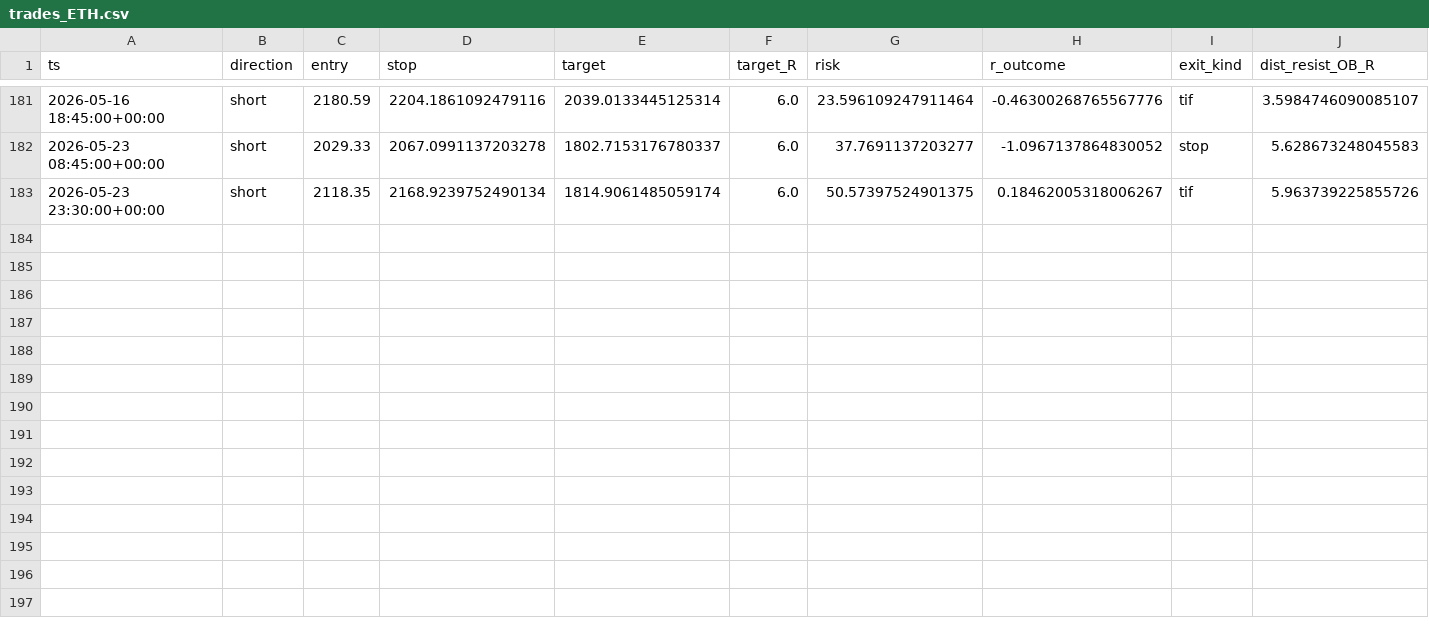
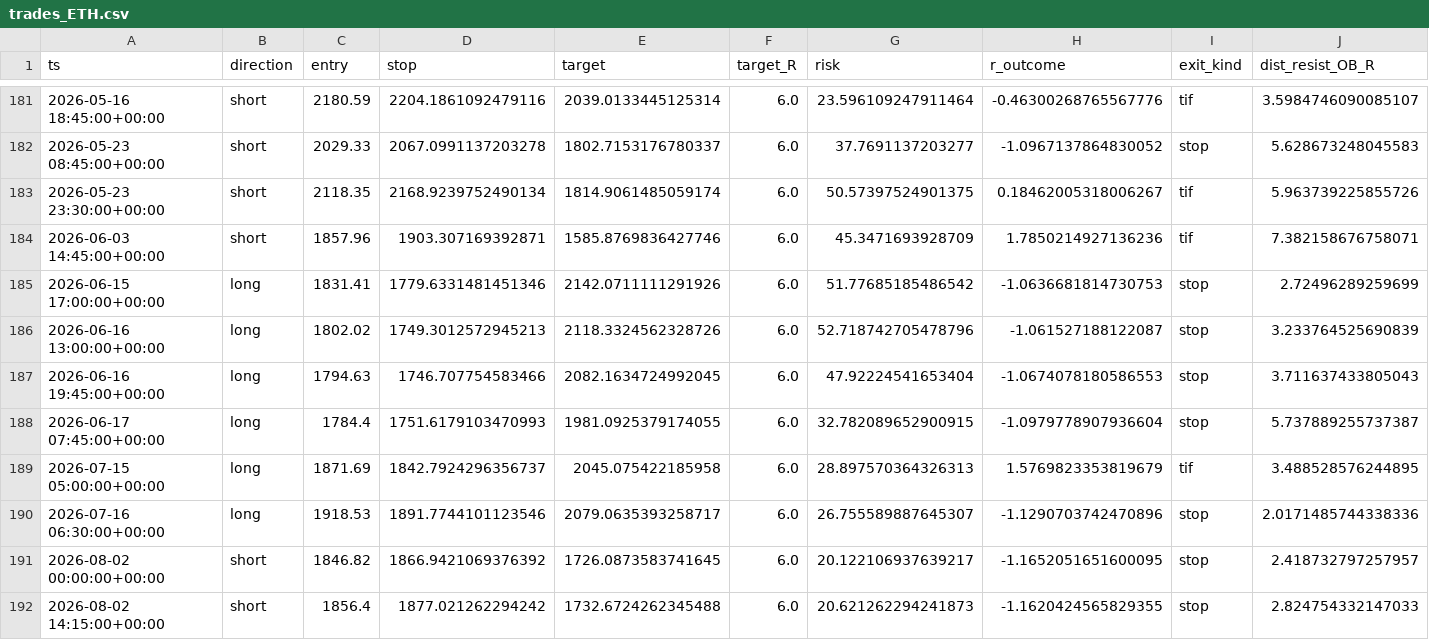
Before and after one commit to jjaapro/p300, a CSV file: studies/notebooks/overlay_study/results_backonly/trades_ETH.csv, drawn as a sheet; only a part is shown, gaps mark what is left out; rows hold the shown columns only; the diff names each change by its address in the sheet, - before the commit and + after, or states it on an @@ line.

```diff
--- a/studies/notebooks/overlay_study/results_backonly/trades_ETH.csv
+++ b/studies/notebooks/overlay_study/results_backonly/trades_ETH.csv
+row 184: 2026-06-03 14:45:00+00:00 | short | 1857.96 | 1903.307169392871 | 1585.8769836427746 | 6.0 | 45.3471693928709 | 1.7850214927136236 | tif | 7.382158676758071
+row 185: 2026-06-15 17:00:00+00:00 | long | 1831.41 | 1779.6331481451346 | 2142.0711111291926 | 6.0 | 51.77685185486542 | -1.0636681814730753 | stop | 2.72496289259699
+row 186: 2026-06-16 13:00:00+00:00 | long | 1802.02 | 1749.3012572945213 | 2118.3324562328726 | 6.0 | 52.718742705478796 | -1.061527188122087 | stop | 3.233764525690839
+row 187: 2026-06-16 19:45:00+00:00 | long | 1794.63 | 1746.707754583466 | 2082.1634724992045 | 6.0 | 47.92224541653404 | -1.0674078180586553 | stop | 3.711637433805043
+row 188: 2026-06-17 07:45:00+00:00 | long | 1784.4 | 1751.6179103470993 | 1981.0925379174055 | 6.0 | 32.782089652900915 | -1.0979778907936604 | stop | 5.737889255737387
+row 189: 2026-07-15 05:00:00+00:00 | long | 1871.69 | 1842.7924296356737 | 2045.075422185958 | 6.0 | 28.897570364326313 | 1.5769823353819679 | tif | 3.488528576244895
+row 190: 2026-07-16 06:30:00+00:00 | long | 1918.53 | 1891.7744101123546 | 2079.0635393258717 | 6.0 | 26.755589887645307 | -1.1290703742470896 | stop | 2.0171485744338336
+row 191: 2026-08-02 00:00:00+00:00 | short | 1846.82 | 1866.9421069376392 | 1726.0873583741645 | 6.0 | 20.122106937639217 | -1.1652051651600095 | stop | 2.418732797257957
+row 192: 2026-08-02 14:15:00+00:00 | short | 1856.4 | 1877.021262294242 | 1732.6724262345488 | 6.0 | 20.621262294241873 | -1.1620424565829355 | stop | 2.824754332147033
```
Also changed, not shown: studies/notebooks/overlay_study/results_backonly/overlay_summary.csv, studies/notebooks/overlay_study/results_backonly/trades_BTC.csv, 1 other file.
